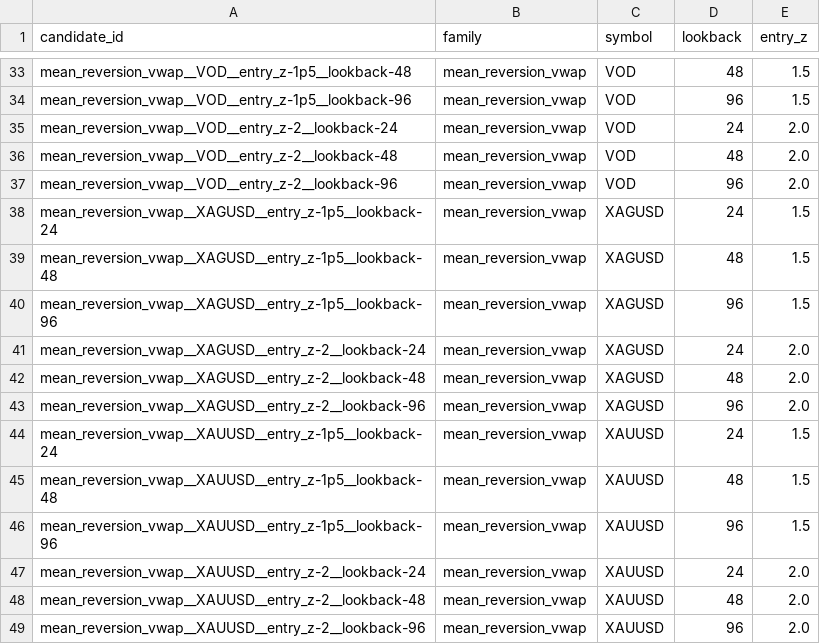
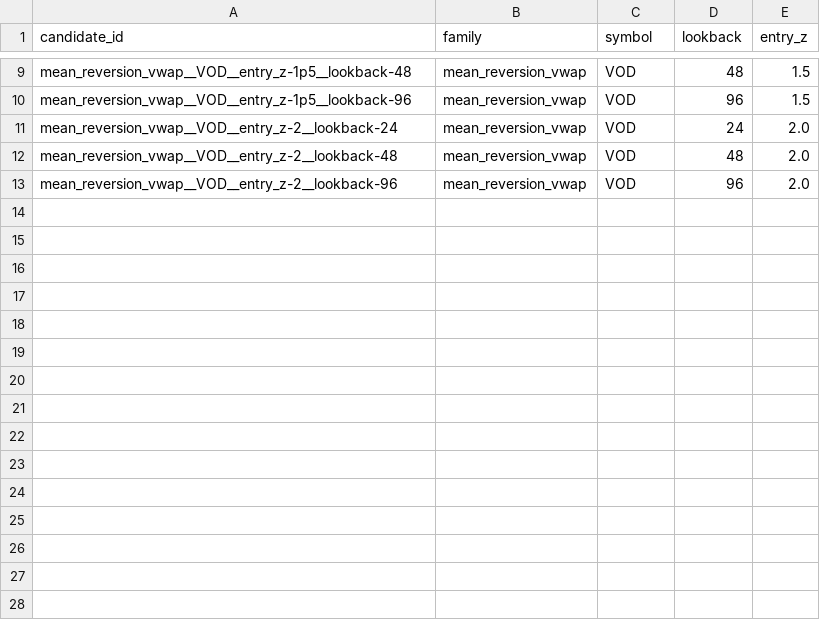
Before and after one commit to Milanpeter-77/Systematic-Trading-Pipeline, a CSV file: results/candidates/mean_reversion_vwap.csv, drawn as a sheet; only a part is shown, gaps mark what is left out; the diff covers the shown part only.

```diff
--- a/results/candidates/mean_reversion_vwap.csv
+++ b/results/candidates/mean_reversion_vwap.csv
@@ -37,13 +13 @@ mean_reversion_vwap__VOD__entry_z-2__lookback-48,mean_reversion_vwap,VOD,48,2.0
 mean_reversion_vwap__VOD__entry_z-2__lookback-96,mean_reversion_vwap,VOD,96,2.0
-mean_reversion_vwap__XAGUSD__entry_z-1p5__lookback-24,mean_reversion_vwap,XAGUSD,24,1.5
-mean_reversion_vwap__XAGUSD__entry_z-1p5__lookback-48,mean_reversion_vwap,XAGUSD,48,1.5
-mean_reversion_vwap__XAGUSD__entry_z-1p5__lookback-96,mean_reversion_vwap,XAGUSD,96,1.5
-mean_reversion_vwap__XAGUSD__entry_z-2__lookback-24,mean_reversion_vwap,XAGUSD,24,2.0
-mean_reversion_vwap__XAGUSD__entry_z-2__lookback-48,mean_reversion_vwap,XAGUSD,48,2.0
-mean_reversion_vwap__XAGUSD__entry_z-2__lookback-96,mean_reversion_vwap,XAGUSD,96,2.0
-mean_reversion_vwap__XAUUSD__entry_z-1p5__lookback-24,mean_reversion_vwap,XAUUSD,24,1.5
-mean_reversion_vwap__XAUUSD__entry_z-1p5__lookback-48,mean_reversion_vwap,XAUUSD,48,1.5
-mean_reversion_vwap__XAUUSD__entry_z-1p5__lookback-96,mean_reversion_vwap,XAUUSD,96,1.5
-mean_reversion_vwap__XAUUSD__entry_z-2__lookback-24,mean_reversion_vwap,XAUUSD,24,2.0
-mean_reversion_vwap__XAUUSD__entry_z-2__lookback-48,mean_reversion_vwap,XAUUSD,48,2.0
-mean_reversion_vwap__XAUUSD__entry_z-2__lookback-96,mean_reversion_vwap,XAUUSD,96,2.0
```
Also changed, not shown: 24 removed rows elsewhere in this file, results/report/tables/failure_summary.csv, results/report/tables/family_symbol_summary.csv, 30 other files.
